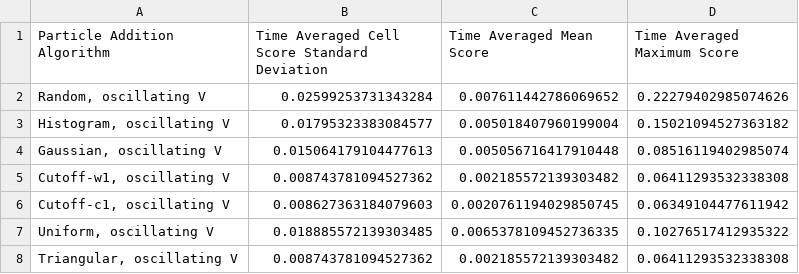
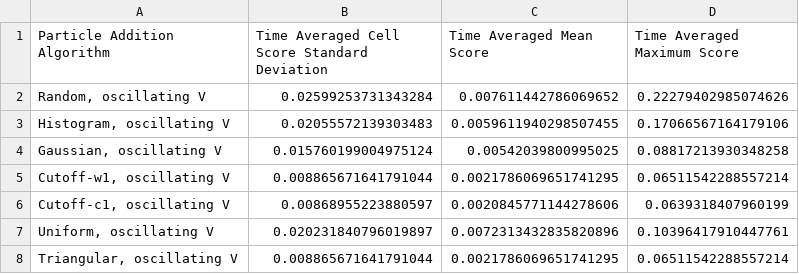
Before and after one commit to geodynamics/aspect, a CSV file: benchmarks/particle_distribution/addition_algorithm_comparison_oscillatingV_data.csv, drawn as a sheet.

```diff
--- a/benchmarks/particle_distribution/addition_algorithm_comparison_oscillatingV_data.csv
+++ b/benchmarks/particle_distribution/addition_algorithm_comparison_oscillatingV_data.csv
@@ -2,7 +2,7 @@ Particle Addition Algorithm,Time Averaged Cell Score Standard Deviation,Time Ave
 "Random, oscillating V",0.02599253731343284,0.007611442786069652,0.22279402985074626
-"Histogram, oscillating V",0.01795323383084577,0.005018407960199004,0.15021094527363182
-"Gaussian, oscillating V",0.015064179104477613,0.005056716417910448,0.08516119402985074
-"Cutoff-w1, oscillating V",0.008743781094527362,0.002185572139303482,0.06411293532338308
-"Cutoff-c1, oscillating V",0.008627363184079603,0.0020761194029850745,0.06349104477611942
-"Uniform, oscillating V",0.018885572139303485,0.0065378109452736335,0.10276517412935322
-"Triangular, oscillating V",0.008743781094527362,0.002185572139303482,0.06411293532338308
+"Histogram, oscillating V",0.02055572139303483,0.0059611940298507455,0.17066567164179106
+"Gaussian, oscillating V",0.015760199004975124,0.00542039800995025,0.08817213930348258
+"Cutoff-w1, oscillating V",0.008865671641791044,0.0021786069651741295,0.06511542288557214
+"Cutoff-c1, oscillating V",0.00868955223880597,0.0020845771144278606,0.0639318407960199
+"Uniform, oscillating V",0.020231840796019897,0.0072313432835820896,0.10396417910447761
+"Triangular, oscillating V",0.008865671641791044,0.0021786069651741295,0.06511542288557214
```
Also changed, not shown: benchmarks/particle_distribution/addition_algorithm_comparison_constantV_data.csv, 14 other files.
